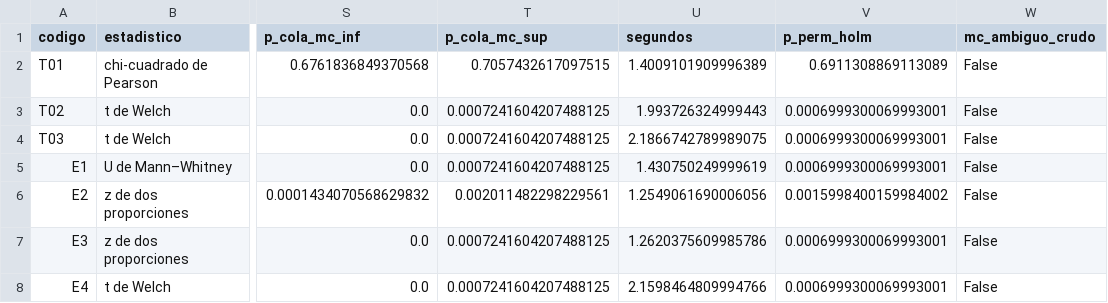
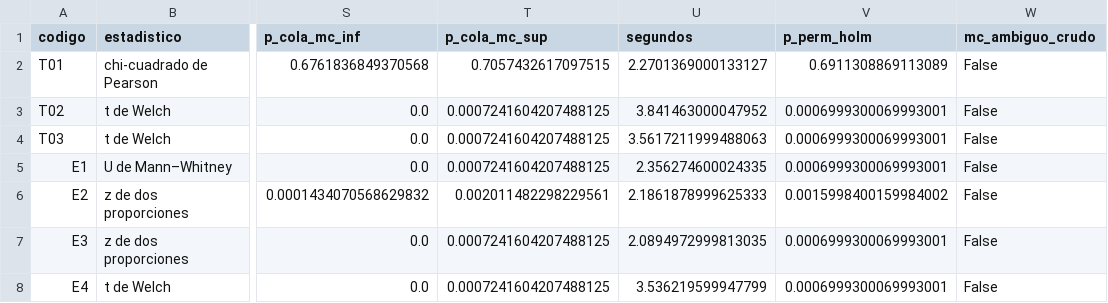
Before and after one commit to joserodriguezc/grupo_1_estadistica_computacional, a CSV file: sumativa_2/outputs/tablas/permutaciones_todas.csv, drawn as a sheet; only a part is shown, gaps mark what is left out; the diff names each change by its address in the sheet, - before the commit and + after, or states it on an @@ line.

```diff
--- a/sumativa_2/outputs/tablas/permutaciones_todas.csv
+++ b/sumativa_2/outputs/tablas/permutaciones_todas.csv
-U2 (segundos): 1.4009101909996389
+U2 (segundos): 2.2701369000133127
-U3 (segundos): 1.993726324999443
+U3 (segundos): 3.841463000047952
-U4 (segundos): 2.1866742789989075
+U4 (segundos): 3.5617211999488063
-U5 (segundos): 1.430750249999619
+U5 (segundos): 2.356274600024335
-U6 (segundos): 1.2549061690006056
+U6 (segundos): 2.1861878999625333
-U7 (segundos): 1.2620375609985786
+U7 (segundos): 2.0894972999813035
-U8 (segundos): 2.1598464809994766
+U8 (segundos): 3.536219599947799
```
Also changed, not shown: sumativa_2/outputs/tablas/bootstrap_intervalos.csv, 55 other files.
